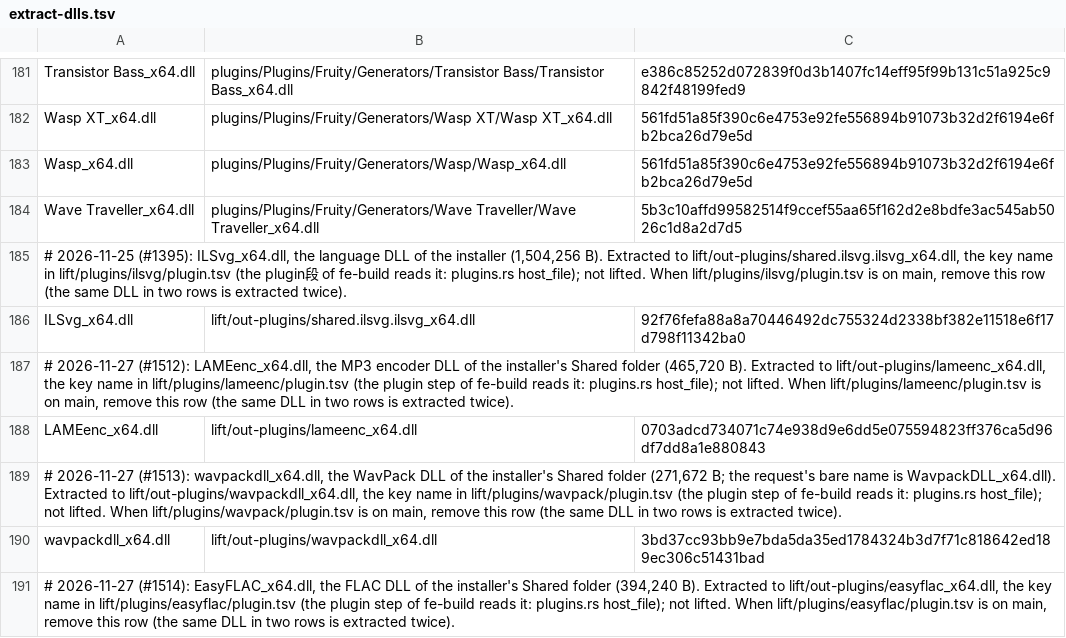
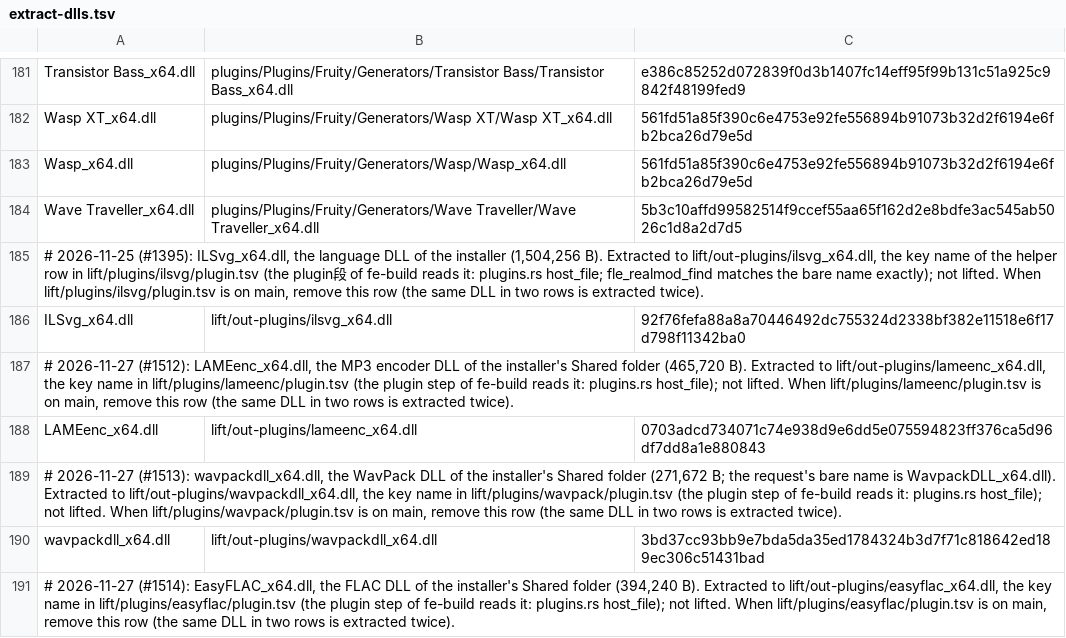
Before and after one commit to signature-studio/signature-studio, a TSV file: ci/extract-dlls.tsv, drawn as a sheet; only a part is shown, gaps mark what is left out.

```diff
--- a/ci/extract-dlls.tsv
+++ b/ci/extract-dlls.tsv
@@ -184,4 +184,4 @@ Wasp_x64.dll	plugins/Plugins/Fruity/Generators/Wasp/Wasp_x64.dll	561fd51a85f390c
 Wave Traveller_x64.dll	plugins/Plugins/Fruity/Generators/Wave Traveller/Wave Traveller_x64.dll	5b3c10affd99582514f9ccef55aa65f162d2e8bdfe3ac545ab5026c1d8a2d7d5
-# 2026-11-25 (#1395): ILSvg_x64.dll, the language DLL of the installer (1,504,256 B). Extracted to lift/out-plugins/shared.ilsvg.ilsvg_x64.dll, the key name in lift/plugins/ilsvg/plugin.tsv (the plugin段 of fe-build reads it: plugins.rs host_file); not lifted. When lift/plugins/ilsvg/plugin.tsv is on main, remove this row (the same DLL in two rows is extracted twice).
-ILSvg_x64.dll	lift/out-plugins/shared.ilsvg.ilsvg_x64.dll	92f76fefa88a8a70446492dc755324d2338bf382e11518e6f17d798f11342ba0
+# 2026-11-25 (#1395): ILSvg_x64.dll, the language DLL of the installer (1,504,256 B). Extracted to lift/out-plugins/ilsvg_x64.dll, the key name of the helper row in lift/plugins/ilsvg/plugin.tsv (the plugin段 of fe-build reads it: plugins.rs host_file; fle_realmod_find matches the bare name exactly); not lifted. When lift/plugins/ilsvg/plugin.tsv is on main, remove this row (the same DLL in two rows is extracted twice).
+ILSvg_x64.dll	lift/out-plugins/ilsvg_x64.dll	92f76fefa88a8a70446492dc755324d2338bf382e11518e6f17d798f11342ba0
 # 2026-11-27 (#1512): LAMEenc_x64.dll, the MP3 encoder DLL of the installer's Shared folder (465,720 B). Extracted to lift/out-plugins/lameenc_x64.dll, the key name in lift/plugins/lameenc/plugin.tsv (the plugin step of fe-build reads it: plugins.rs host_file); not lifted. When lift/plugins/lameenc/plugin.tsv is on main, remove this row (the same DLL in two rows is extracted twice).
```
Also changed, not shown: 1 other file.
